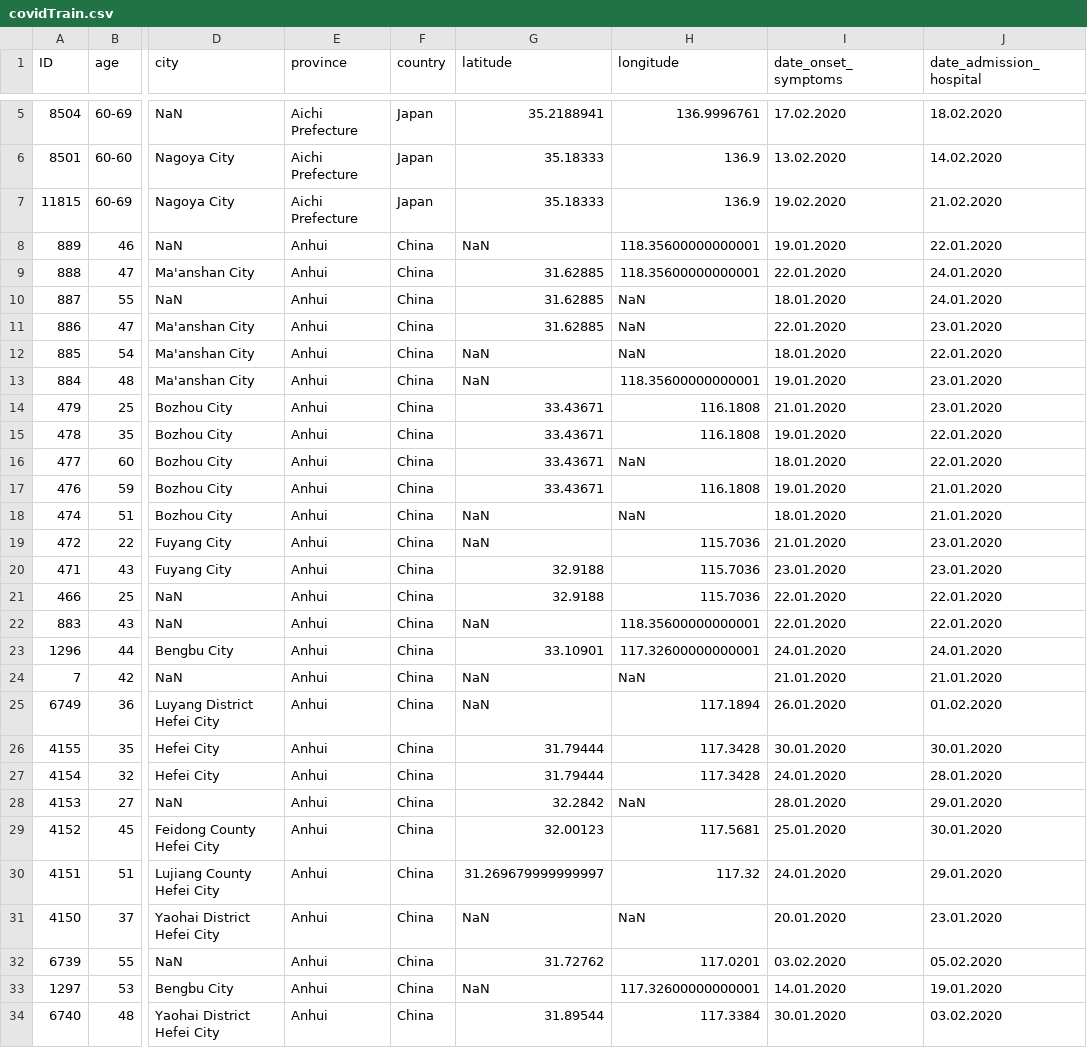
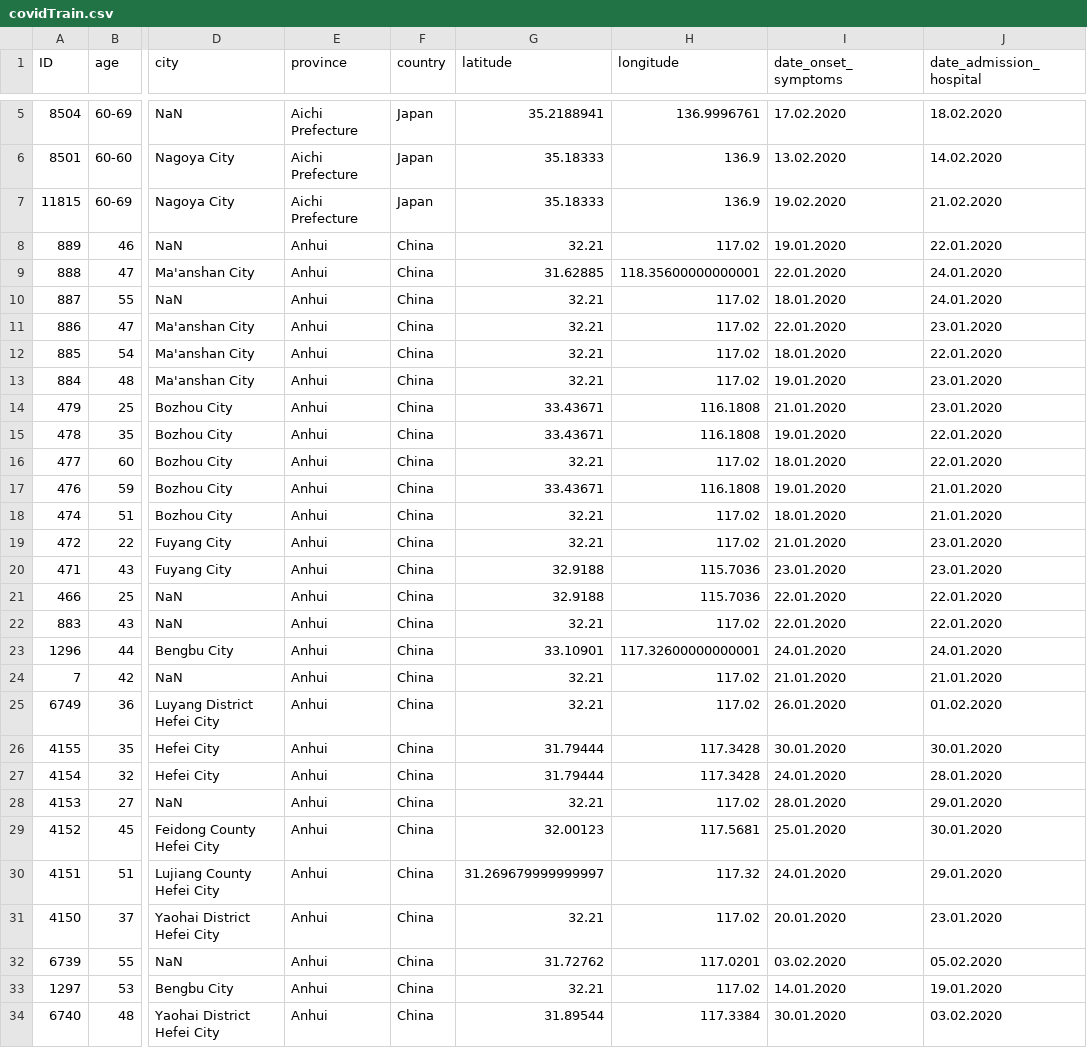
Before and after one commit to mahakanakala/CS210, a CSV file: hw/data/covidTrain.csv, drawn as a sheet; only a part is shown, gaps mark what is left out; the diff covers the shown part only; the diff names each change by its address in the sheet, - before the commit and + after, or states it on an @@ line.

```diff
--- a/hw/data/covidTrain.csv
+++ b/hw/data/covidTrain.csv
-G8 (latitude): NaN
+G8 (latitude): 32.21
-H8 (longitude): 118.35600000000001
+H8 (longitude): 117.02
-G10:G11 (latitude): 31.62885
+G10:G11 (latitude): 32.21
-H10:H12 (longitude): NaN
+H10:H12 (longitude): 117.02
-G12:G13 (latitude): NaN
+G12:G13 (latitude): 32.21
-H13 (longitude): 118.35600000000001
+H13 (longitude): 117.02
-G16 (latitude): 33.43671
+G16 (latitude): 32.21
-H16 (longitude): NaN
+H16 (longitude): 117.02
-G18:G19 (latitude): NaN
+G18:G19 (latitude): 32.21
-H18 (longitude): NaN
+H18 (longitude): 117.02
-H19 (longitude): 115.7036
+H19 (longitude): 117.02
-G22 (latitude): NaN
+G22 (latitude): 32.21
-H22 (longitude): 118.35600000000001
+H22 (longitude): 117.02
-G24:G25 (latitude): NaN
+G24:G25 (latitude): 32.21
-H24 (longitude): NaN
+H24 (longitude): 117.02
-H25 (longitude): 117.1894
+H25 (longitude): 117.02
-G28 (latitude): 32.2842
+G28 (latitude): 32.21
-H28 (longitude): NaN
+H28 (longitude): 117.02
-G31 (latitude): NaN
+G31 (latitude): 32.21
-H31 (longitude): NaN
+H31 (longitude): 117.02
-G33 (latitude): NaN
+G33 (latitude): 32.21
-H33 (longitude): 117.32600000000001
+H33 (longitude): 117.02
```
Also changed, not shown: 100 edited cells elsewhere in this file, 4 other files.
